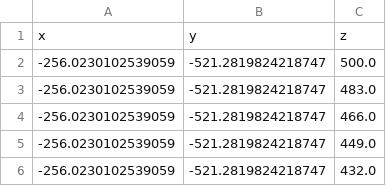
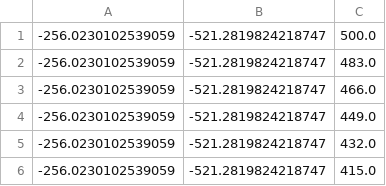
Before and after one commit to ageller/UniviewIceCube, a CSV file: rawdata/IceCubeGeometry.csv, drawn as a sheet; only a part is shown; the shorter side is filled out with more unchanged rows; the diff names each change by its address in the sheet, - before the commit and + after, or states it on an @@ line.

```diff
--- a/rawdata/IceCubeGeometry.csv
+++ b/rawdata/IceCubeGeometry.csv
-row 1: x | y | z
```
Also changed, not shown: 2 other files.
